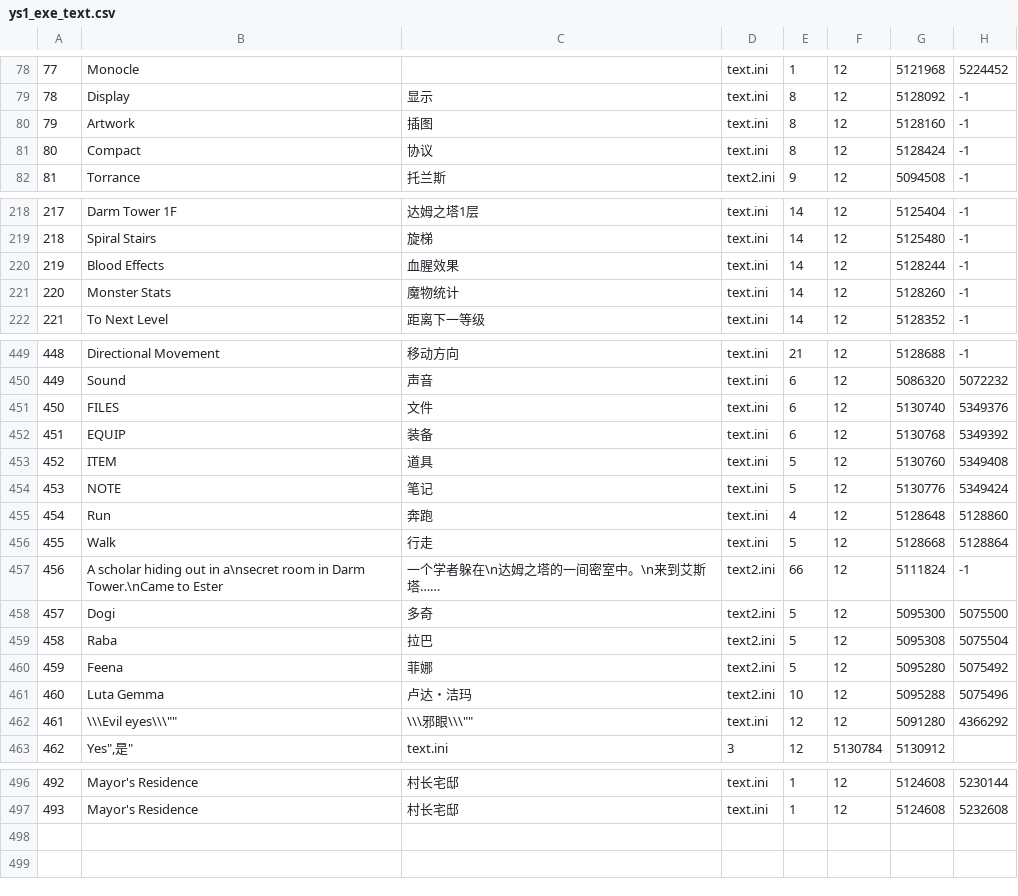
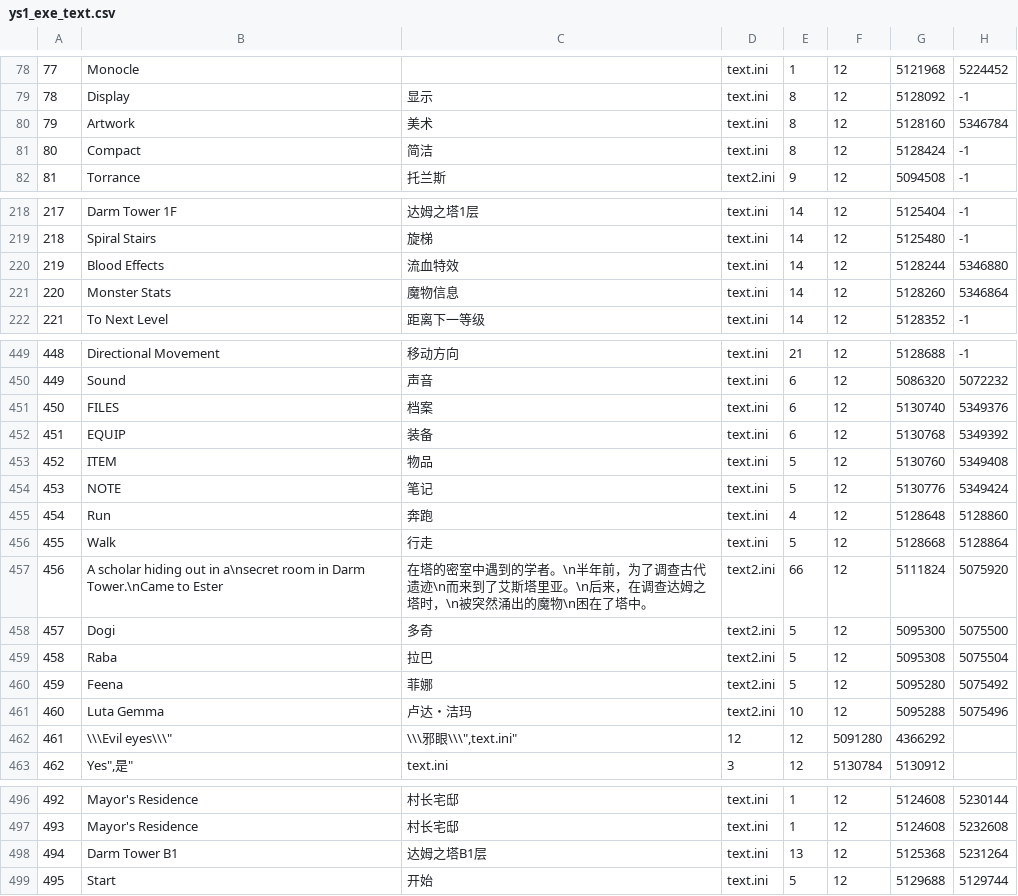
Before and after one commit to sculpture9/YS1CnvtTool, a CSV file: YS1TextTool/work/target/ys1_exe_text.csv, drawn as a sheet; only a part is shown, gaps mark what is left out; the diff covers the shown part only.

```diff
--- a/YS1TextTool/work/target/ys1_exe_text.csv
+++ b/YS1TextTool/work/target/ys1_exe_text.csv
@@ -79,4 +79,4 @@
 78,"Display","显示","text.ini",8,12,5128092,-1,
-79,"Artwork","插图","text.ini",8,12,5128160,-1,
-80,"Compact","协议","text.ini",8,12,5128424,-1,
+79,"Artwork","美术","text.ini",8,12,5128160,5346784,
+80,"Compact","简洁","text.ini",8,12,5128424,-1,
 81,"Torrance","托兰斯","text2.ini",9,12,5094508,-1,
@@ -219,4 +219,4 @@
 218,"Spiral Stairs","旋梯","text.ini",14,12,5125480,-1,
-219,"Blood Effects","血腥效果","text.ini",14,12,5128244,-1,
-220,"Monster Stats","魔物统计","text.ini",14,12,5128260,-1,
+219,"Blood Effects","流血特效","text.ini",14,12,5128244,5346880,
+220,"Monster Stats","魔物信息","text.ini",14,12,5128260,5346864,
 221,"To Next Level","距离下一等级","text.ini",14,12,5128352,-1,
@@ -450,5 +450,5 @@
 449,"Sound","声音","text.ini",6,12,5086320,5072232,
-450,"FILES","文件","text.ini",6,12,5130740,5349376,
+450,"FILES","档案","text.ini",6,12,5130740,5349376,
 451,"EQUIP","装备","text.ini",6,12,5130768,5349392,
-452,"ITEM","道具","text.ini",5,12,5130760,5349408,
+452,"ITEM","物品","text.ini",5,12,5130760,5349408,
 453,"NOTE","笔记","text.ini",5,12,5130776,5349424,
@@ -456,3 +456,3 @@
 455,"Walk","行走","text.ini",5,12,5128668,5128864,
-456,"A scholar hiding out in a\nsecret room in Darm Tower.\nCame to Ester","一个学者躲在\n达姆之塔的一间密室中。\n来到艾斯塔……","text2.ini",66,12,5111824,-1,
+456,"A scholar hiding out in a\nsecret room in Darm Tower.\nCame to Ester","在塔的密室中遇到的学者。\n半年前，为了调查古代遗迹\n而来到了艾斯塔里亚。\n后来，在调查达姆之塔时，\n被突然涌出的魔物\n困在了塔中。","text2.ini",66,12,5111824,5075920,
 457,"Dogi","多奇","text2.ini",5,12,5095300,5075500,
@@ -461,3 +461,3 @@
 460,"Luta Gemma","卢达・洁玛","text2.ini",10,12,5095288,5075496,
-461,"\\\"Evil eyes\\\"","\\\"邪眼\\\"","text.ini",12,12,5091280,4366292,
+461,"\\\Evil eyes\\\""","\\\邪眼\\\"","text.ini",12,12,5091280,4366292,
 462,"Yes"","是","text.ini",3,12,5130784,5130912,
@@ -497 +497,3 @@
 493,"Mayor's Residence","村长宅邸","text.ini",1,12,5124608,5232608,
+494,"Darm Tower B1","达姆之塔B1层","text.ini",13,12,5125368,5231264,
+495,"Start","开始","text.ini",5,12,5129688,5129744,
```
Also changed, not shown: 25 edited cells elsewhere in this file, YS1TextTool/work/source/divided_pt_csv/SCENA_pt_part10.csv, YS1TextTool/work/source/divided_pt_csv/SCENA_pt_part12.csv, 26 other files.
